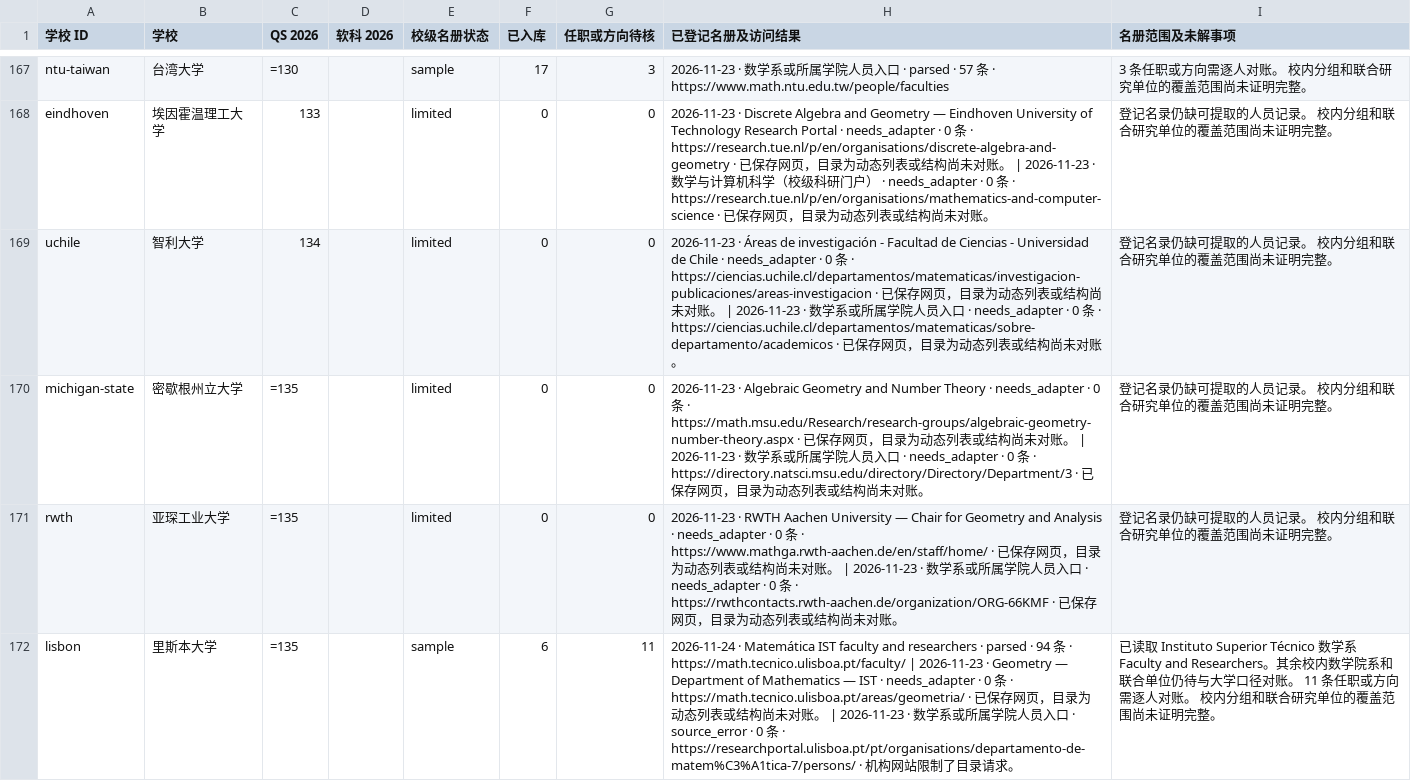
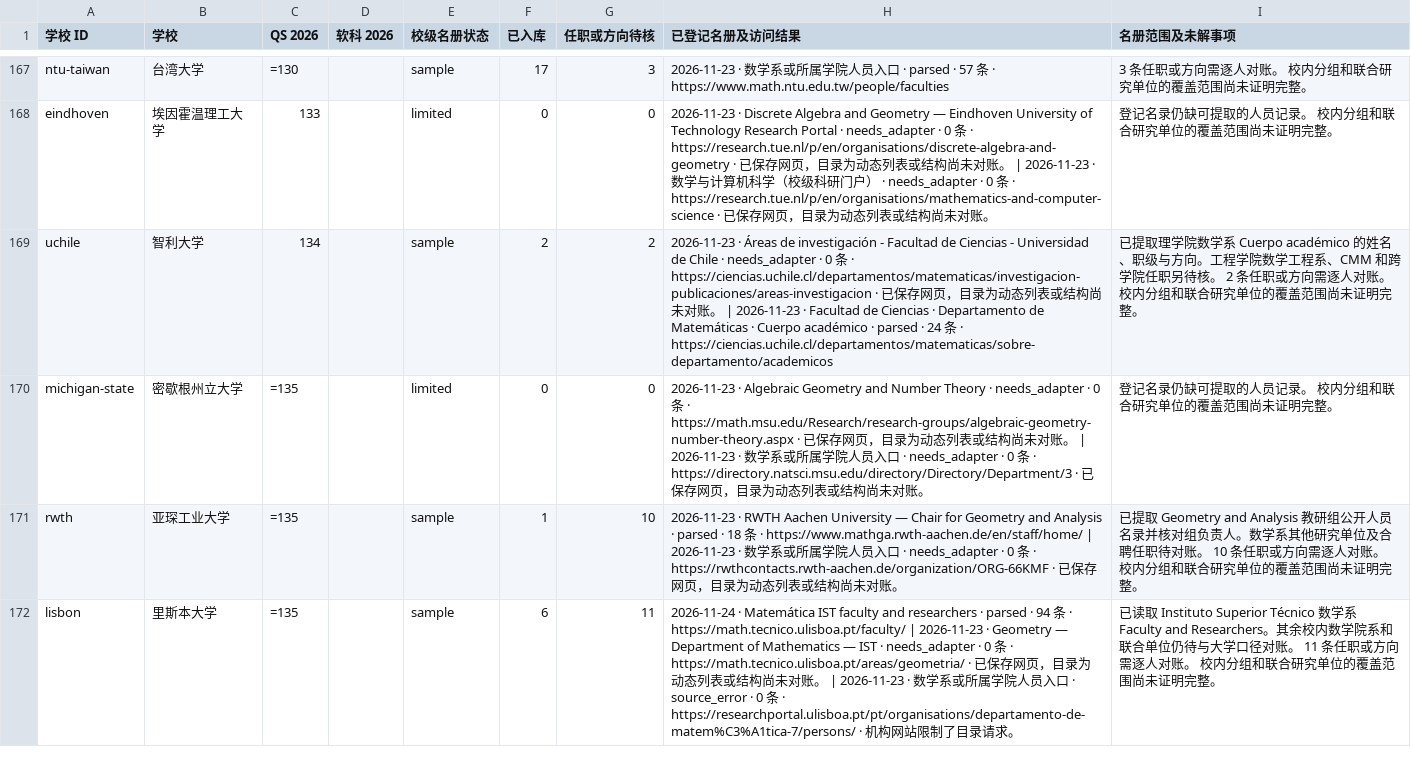
Before and after one commit to zyx-dirtystar/geometry-faculty-atlas, a CSV file: collector/school-review.csv, drawn as a sheet; only a part is shown, gaps mark what is left out; the diff covers the shown part only.

```diff
--- a/collector/school-review.csv
+++ b/collector/school-review.csv
@@ -168,5 +168,5 @@ ntu-taiwan,台湾大学,=130,,sample,17,3,2026-11-23 · 数学系或所属学院
 eindhoven,埃因霍温理工大学,133,,limited,0,0,2026-11-23 · Discrete Algebra and Geometry — Eindhoven University of Technology Research Portal · needs_adapter · 0 条 · https://research.tue.nl/p/en/organisations/discrete-algebra-and-geometry · 已保存网页，目录为动态列表或结构尚未对账。 | 2026-11-23 · 数学与计算机科学（校级科研门户） · needs_adapter · 0 条 · https://research.tue.nl/p/en/organisations/mathematics-and-computer-science · 已保存网页，目录为动态列表或结构尚未对账。,登记名录仍缺可提取的人员记录。 校内分组和联合研究单位的覆盖范围尚未证明完整。
-uchile,智利大学,134,,limited,0,0,2026-11-23 · Áreas de investigación - Facultad de Ciencias - Universidad de Chile · needs_adapter · 0 条 · https://ciencias.uchile.cl/departamentos/matematicas/investigacion-publicaciones/areas-investigacion · 已保存网页，目录为动态列表或结构尚未对账。 | 2026-11-23 · 数学系或所属学院人员入口 · needs_adapter · 0 条 · https://ciencias.uchile.cl/departamentos/matematicas/sobre-departamento/academicos · 已保存网页，目录为动态列表或结构尚未对账。,登记名录仍缺可提取的人员记录。 校内分组和联合研究单位的覆盖范围尚未证明完整。
+uchile,智利大学,134,,sample,2,2,2026-11-23 · Áreas de investigación - Facultad de Ciencias - Universidad de Chile · needs_adapter · 0 条 · https://ciencias.uchile.cl/departamentos/matematicas/investigacion-publicaciones/areas-investigacion · 已保存网页，目录为动态列表或结构尚未对账。 | 2026-11-23 · Facultad de Ciencias · Departamento de Matemáticas · Cuerpo académico · parsed · 24 条 · https://ciencias.uchile.cl/departamentos/matematicas/sobre-departamento/academicos,已提取理学院数学系 Cuerpo académico 的姓名、职级与方向。工程学院数学工程系、CMM 和跨学院任职另待核。 2 条任职或方向需逐人对账。 校内分组和联合研究单位的覆盖范围尚未证明完整。
 michigan-state,密歇根州立大学,=135,,limited,0,0,2026-11-23 · Algebraic Geometry and Number Theory · needs_adapter · 0 条 · https://math.msu.edu/Research/research-groups/algebraic-geometry-number-theory.aspx · 已保存网页，目录为动态列表或结构尚未对账。 | 2026-11-23 · 数学系或所属学院人员入口 · needs_adapter · 0 条 · https://directory.natsci.msu.edu/directory/Directory/Department/3 · 已保存网页，目录为动态列表或结构尚未对账。,登记名录仍缺可提取的人员记录。 校内分组和联合研究单位的覆盖范围尚未证明完整。
-rwth,亚琛工业大学,=135,,limited,0,0,2026-11-23 · RWTH Aachen University — Chair for Geometry and Analysis · needs_adapter · 0 条 · https://www.mathga.rwth-aachen.de/en/staff/home/ · 已保存网页，目录为动态列表或结构尚未对账。 | 2026-11-23 · 数学系或所属学院人员入口 · needs_adapter · 0 条 · https://rwthcontacts.rwth-aachen.de/organization/ORG-66KMF · 已保存网页，目录为动态列表或结构尚未对账。,登记名录仍缺可提取的人员记录。 校内分组和联合研究单位的覆盖范围尚未证明完整。
+rwth,亚琛工业大学,=135,,sample,1,10,2026-11-23 · RWTH Aachen University — Chair for Geometry and Analysis · parsed · 18 条 · https://www.mathga.rwth-aachen.de/en/staff/home/ | 2026-11-23 · 数学系或所属学院人员入口 · needs_adapter · 0 条 · https://rwthcontacts.rwth-aachen.de/organization/ORG-66KMF · 已保存网页，目录为动态列表或结构尚未对账。,已提取 Geometry and Analysis 教研组公开人员名录并核对组负责人。数学系其他研究单位及合聘任职待对账。 10 条任职或方向需逐人对账。 校内分组和联合研究单位的覆盖范围尚未证明完整。
 lisbon,里斯本大学,=135,,sample,6,11,2026-11-24 · Matemática IST faculty and researchers · parsed · 94 条 · https://math.tecnico.ulisboa.pt/faculty/ | 2026-11-23 · Geometry — Department of Mathematics — IST · needs_adapter · 0 条 · https://math.tecnico.ulisboa.pt/areas/geometria/ · 已保存网页，目录为动态列表或结构尚未对账。 | 2026-11-23 · 数学系或所属学院人员入口 · source_error · 0 条 · https://researchportal.ulisboa.pt/pt/organisations/departamento-de-matem%C3%A1tica-7/persons/ · 机构网站限制了目录请求。,已读取 Instituto Superior Técnico 数学系 Faculty and Researchers。其余校内数学院系和联合单位仍待与大学口径对账。 11 条任职或方向需逐人对账。 校内分组和联合研究单位的覆盖范围尚未证明完整。
```
Also changed, not shown: 108 edited cells elsewhere in this file, 13 other files.
